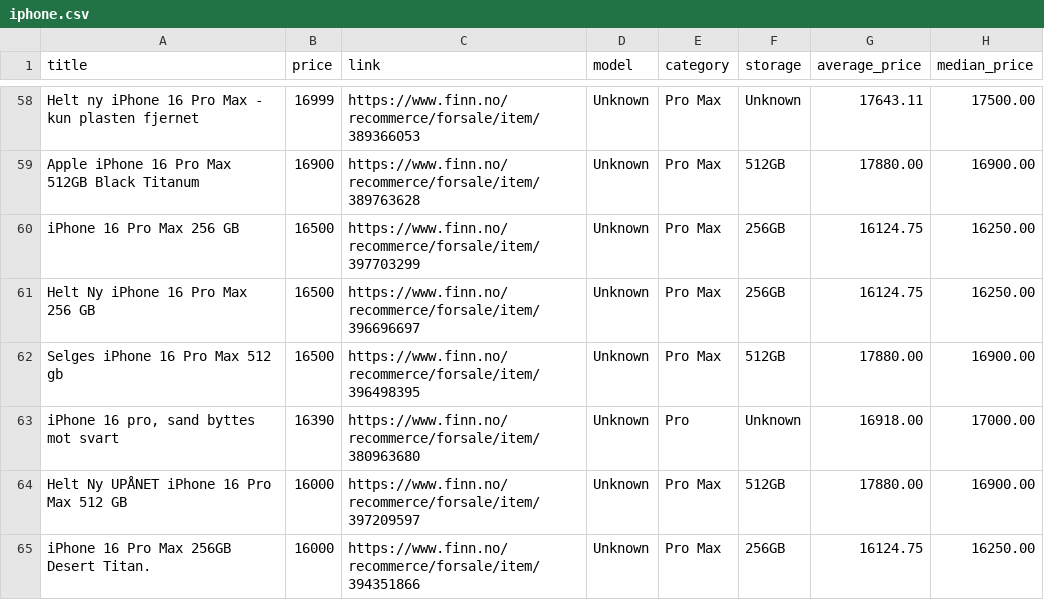
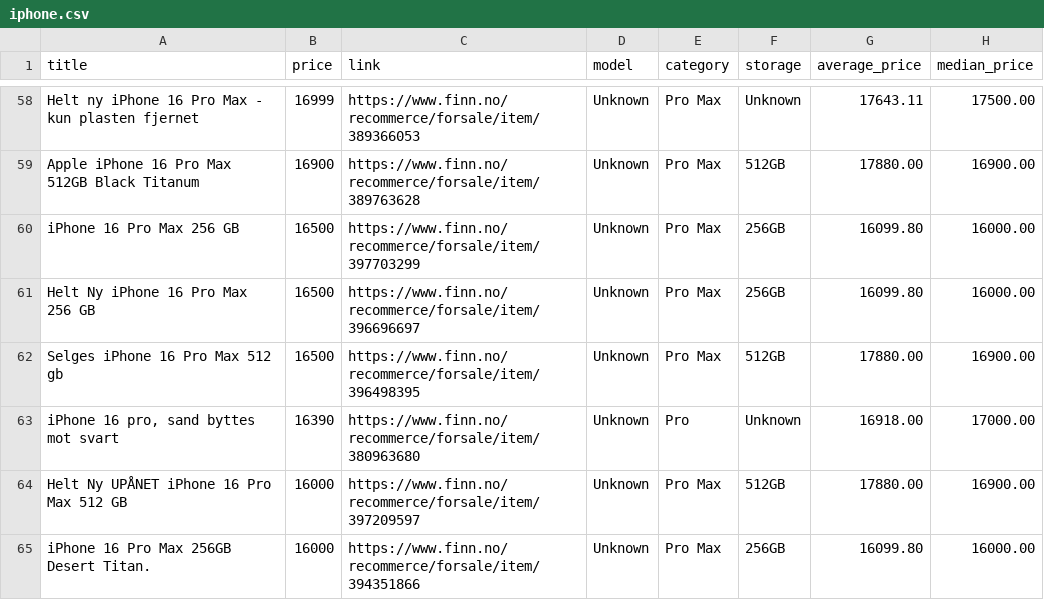
Before and after one commit to JibbelJabbel/Scrap, a CSV file: iphone.csv, drawn as a sheet; only a part is shown, gaps mark what is left out; the diff covers the shown part only.

```diff
--- a/iphone.csv
+++ b/iphone.csv
@@ -59,4 +59,4 @@ Helt ny iPhone 16 Pro Max - kun plasten fjernet,16999,https://www.finn.no/recomm
 Apple iPhone 16 Pro Max 512GB Black Titanum,16900,https://www.finn.no/recommerce/forsale/item/389763628,Unknown,Pro Max,512GB,17880.00,16900.00
-iPhone 16 Pro Max 256 GB,16500,https://www.finn.no/recommerce/forsale/item/397703299,Unknown,Pro Max,256GB,16124.75,16250.00
-Helt Ny iPhone 16 Pro Max 256 GB,16500,https://www.finn.no/recommerce/forsale/item/396696697,Unknown,Pro Max,256GB,16124.75,16250.00
+iPhone 16 Pro Max 256 GB,16500,https://www.finn.no/recommerce/forsale/item/397703299,Unknown,Pro Max,256GB,16099.80,16000.00
+Helt Ny iPhone 16 Pro Max 256 GB,16500,https://www.finn.no/recommerce/forsale/item/396696697,Unknown,Pro Max,256GB,16099.80,16000.00
 Selges iPhone 16 Pro Max 512 gb,16500,https://www.finn.no/recommerce/forsale/item/396498395,Unknown,Pro Max,512GB,17880.00,16900.00
@@ -64,2 +64,2 @@ Selges iPhone 16 Pro Max 512 gb,16500,https://www.finn.no/recommerce/forsale/ite
 Helt Ny UPÅNET iPhone 16 Pro Max 512 GB,16000,https://www.finn.no/recommerce/forsale/item/397209597,Unknown,Pro Max,512GB,17880.00,16900.00
-iPhone 16 Pro Max 256GB Desert Titan.,16000,https://www.finn.no/recommerce/forsale/item/394351866,Unknown,Pro Max,256GB,16124.75,16250.00
+iPhone 16 Pro Max 256GB Desert Titan.,16000,https://www.finn.no/recommerce/forsale/item/394351866,Unknown,Pro Max,256GB,16099.80,16000.00
```
Also changed, not shown: 2 added rows, 1 removed row and 6 edited cells elsewhere in this file.
